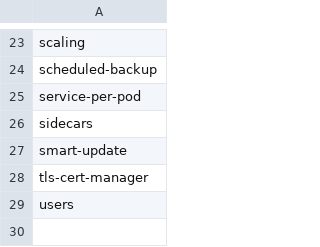
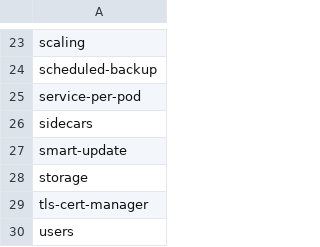
Before and after one commit to percona/percona-server-mysql-operator, a CSV file: e2e-tests/run-distro.csv, drawn as a sheet; only a part is shown, gaps mark what is left out.

Commit message:
K8SPS-336 Add support for hostPath and emptyDir storage options (#933)
* K8SPS-336 Add support for hostPath and emptyDir storage options

* fix unit test

* improve test cases

* improve test name on tests tables

* add e2e test

* add mysql data assertion and cleanups

* update test csv files with the new e2e test

* improvements on unit testing and volume appending

* impove pointer handling

* use ptr.To

---------

Co-authored-by: Viacheslav Sarzhan <slava.sarzhan@percona.com>

```diff
--- a/e2e-tests/run-distro.csv
+++ b/e2e-tests/run-distro.csv
@@ -27,2 +27,3 @@ sidecars
 smart-update
+storage
 tls-cert-manager
```
Also changed, not shown: e2e-tests/run-minikube.csv, e2e-tests/run-pr.csv, 14 other files.
